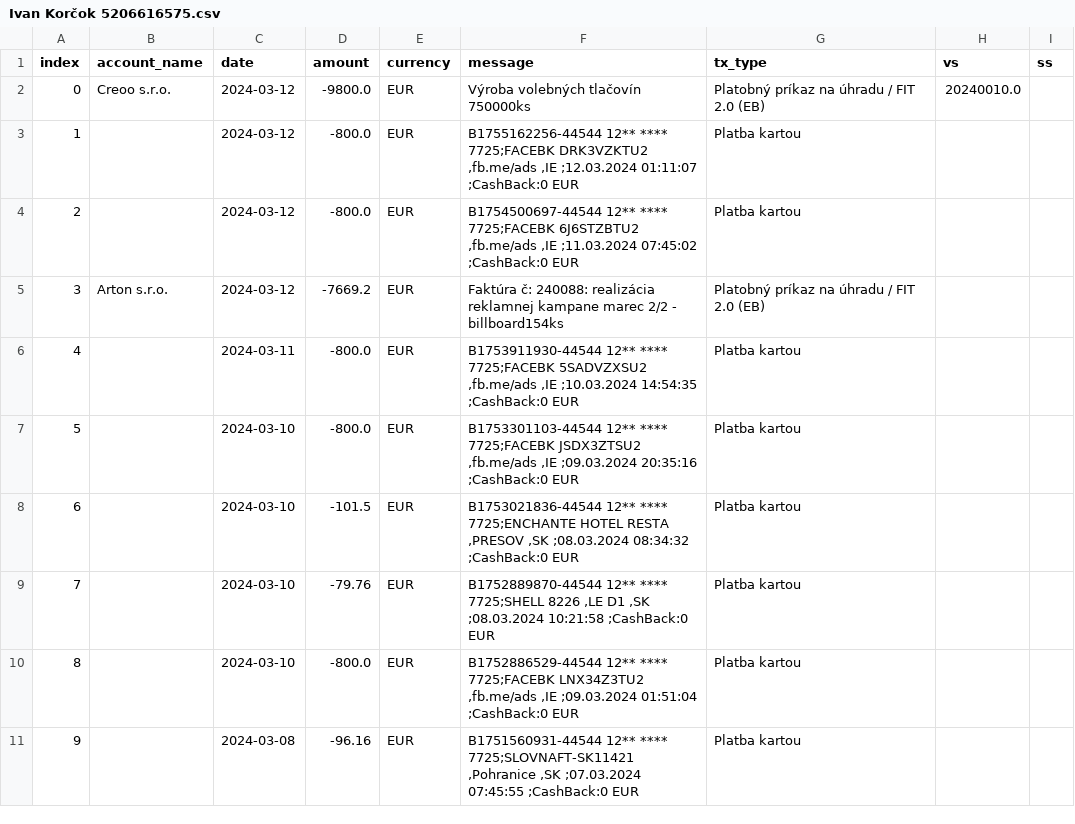
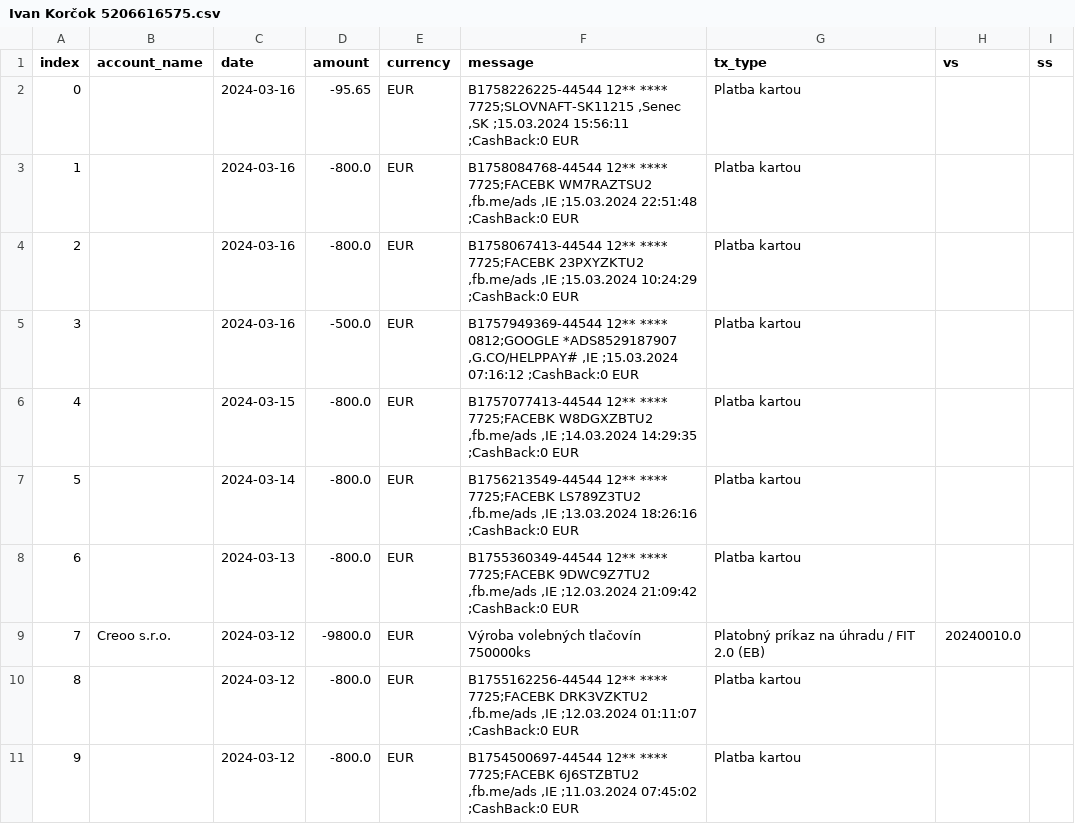
Before and after one commit to matusv/presidential-elections-slovakia-2024, a CSV file: accounts/Ivan Korčok 5206616575.csv, drawn as a sheet; only a part is shown; the shorter side is filled out with more unchanged rows; addresses are those after the commit; the diff names each change by its address in the sheet, - before the commit and + after, or states it on an @@ line.

```diff
--- a/accounts/Ivan Korčok 5206616575.csv
+++ b/accounts/Ivan Korčok 5206616575.csv
+row 2: 0 |  | 2024-03-16 | -95.65 | EUR | B1758226225-44544 12** **** 7725;SLOVNAFT-SK11215 ,Senec ,SK ;15.03.2024 15:56:11 ;CashBack:0 EUR | Platba kartou
+row 3: 1 |  | 2024-03-16 | -800.0 | EUR | B1758084768-44544 12** **** 7725;FACEBK WM7RAZTSU2 ,fb.me/ads ,IE ;15.03.2024 22:51:48 ;CashBack:0 EUR | Platba kartou
+row 4: 2 |  | 2024-03-16 | -800.0 | EUR | B1758067413-44544 12** **** 7725;FACEBK 23PXYZKTU2 ,fb.me/ads ,IE ;15.03.2024 10:24:29 ;CashBack:0 EUR | Platba kartou
+row 5: 3 |  | 2024-03-16 | -500.0 | EUR | B1757949369-44544 12** **** 0812;GOOGLE *ADS8529187907 ,G.CO/HELPPAY# ,IE ;15.03.2024 07:16:12 ;CashBack:0 EUR | Platba kartou
+row 6: 4 |  | 2024-03-15 | -800.0 | EUR | B1757077413-44544 12** **** 7725;FACEBK W8DGXZBTU2 ,fb.me/ads ,IE ;14.03.2024 14:29:35 ;CashBack:0 EUR | Platba kartou
+row 7: 5 |  | 2024-03-14 | -800.0 | EUR | B1756213549-44544 12** **** 7725;FACEBK LS789Z3TU2 ,fb.me/ads ,IE ;13.03.2024 18:26:16 ;CashBack:0 EUR | Platba kartou
+row 8: 6 |  | 2024-03-13 | -800.0 | EUR | B1755360349-44544 12** **** 7725;FACEBK 9DWC9Z7TU2 ,fb.me/ads ,IE ;12.03.2024 21:09:42 ;CashBack:0 EUR | Platba kartou
@@ column A (index) renumbered from row 9 down @@
```
Also changed, not shown: accounts/Ján Kubiš 5206988483.csv, accounts/Krisztián Forró 8db6a6bd6f.csv, 7 other files.
